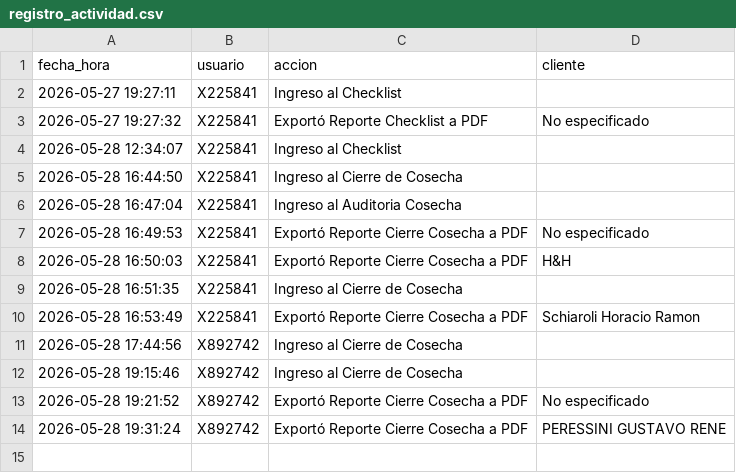
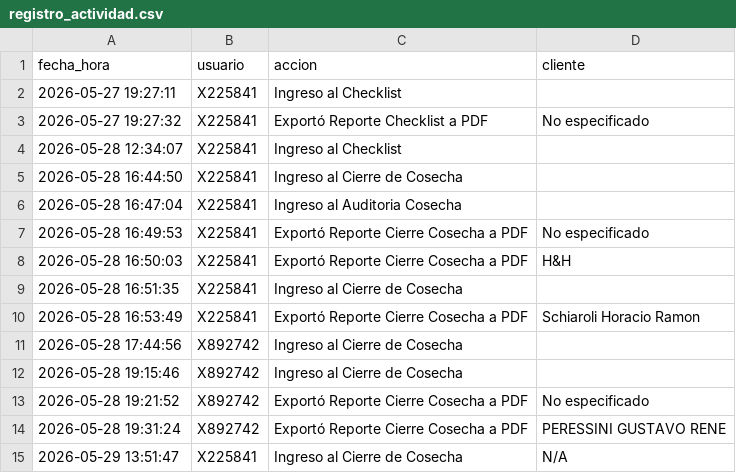
Before and after one commit to suyai-d/reportes-seguridad-db, a CSV file: registro_actividad.csv, drawn as a sheet.

Commit message:
Log: X225841 - Ingreso al Cierre de Cosecha

```diff
--- a/registro_actividad.csv
+++ b/registro_actividad.csv
@@ -14 +14,2 @@ fecha_hora,usuario,accion,cliente
 2026-05-28 19:31:24,X892742,Exportó Reporte Cierre Cosecha a PDF,PERESSINI GUSTAVO RENE
+2026-05-29 13:51:47,X225841,Ingreso al Cierre de Cosecha,N/A
```
